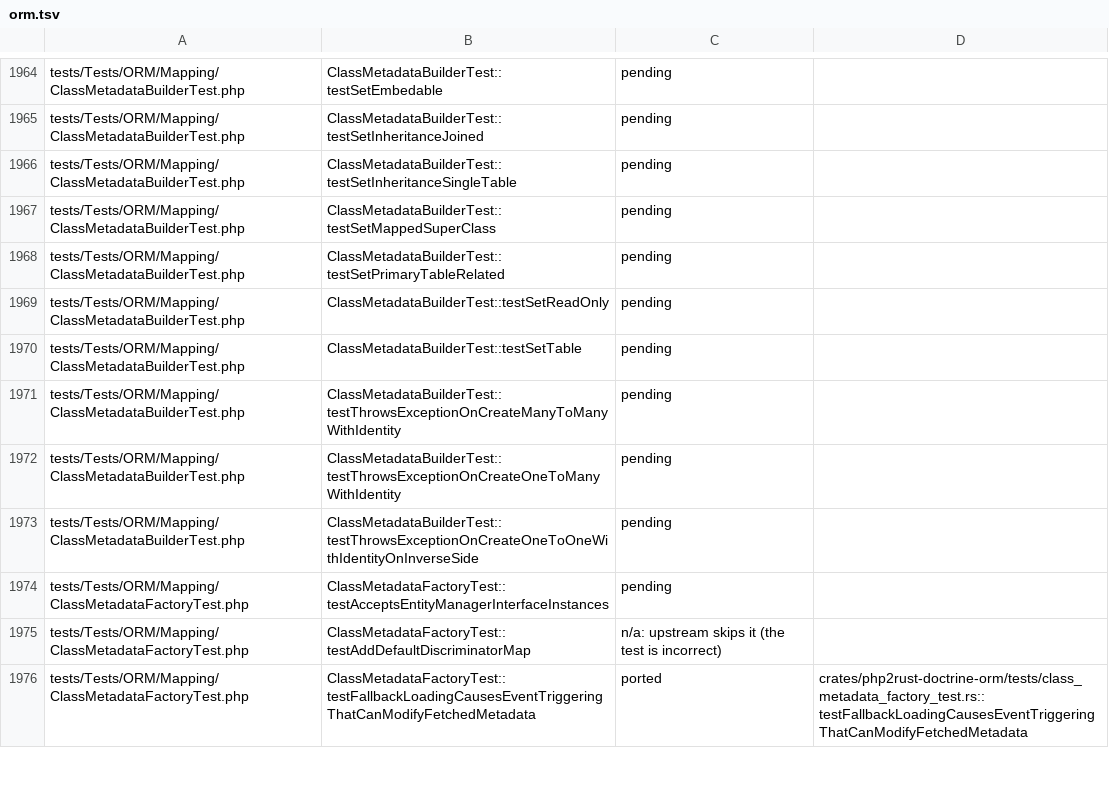
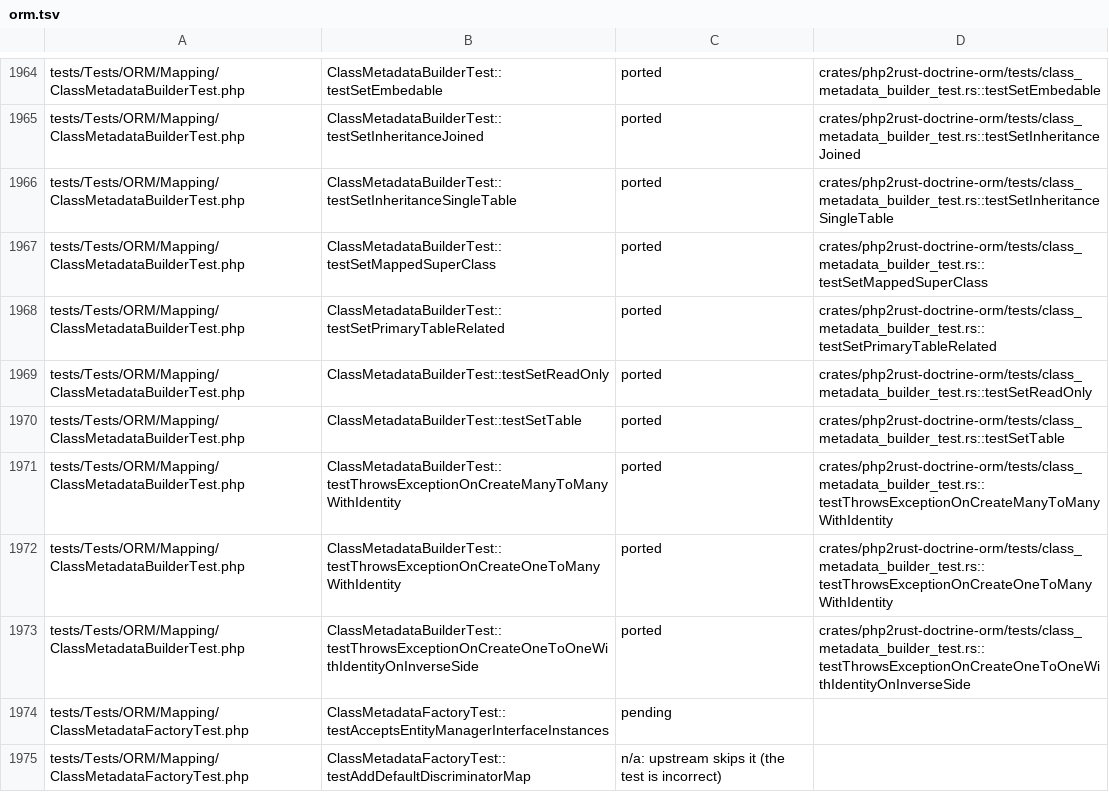
Before and after one commit to D-Nations/php2rust-doctrine-orm, a TSV file: parity/doctrine/orm.tsv, drawn as a sheet; only a part is shown, gaps mark what is left out; the shorter side is filled out with more unchanged rows; the diff covers the shown part only; the diff names each change by its address in the sheet, - before the commit and + after, or states it on an @@ line.

```diff
--- a/parity/doctrine/orm.tsv
+++ b/parity/doctrine/orm.tsv
-C1964:C1973: pending
+C1964:C1973: ported
-D1964: (empty)
+D1964: crates/php2rust-doctrine-orm/tests/class_metadata_builder_test.rs::testSetEmbedable
-D1965: (empty)
+D1965: crates/php2rust-doctrine-orm/tests/class_metadata_builder_test.rs::testSetInheritanceJoined
-D1966: (empty)
+D1966: crates/php2rust-doctrine-orm/tests/class_metadata_builder_test.rs::testSetInheritanceSingleTable
-D1967: (empty)
+D1967: crates/php2rust-doctrine-orm/tests/class_metadata_builder_test.rs::testSetMappedSuperClass
-D1968: (empty)
+D1968: crates/php2rust-doctrine-orm/tests/class_metadata_builder_test.rs::testSetPrimaryTableRelated
-D1969: (empty)
+D1969: crates/php2rust-doctrine-orm/tests/class_metadata_builder_test.rs::testSetReadOnly
-D1970: (empty)
+D1970: crates/php2rust-doctrine-orm/tests/class_metadata_builder_test.rs::testSetTable
-D1971: (empty)
+D1971: crates/php2rust-doctrine-orm/tests/class_metadata_builder_test.rs::testThrowsExceptionOnCreateManyToManyWithIdentity
-D1972: (empty)
+D1972: crates/php2rust-doctrine-orm/tests/class_metadata_builder_test.rs::testThrowsExceptionOnCreateOneToManyWithIdentity
-D1973: (empty)
+D1973: crates/php2rust-doctrine-orm/tests/class_metadata_builder_test.rs::testThrowsExceptionOnCreateOneToOneWithIdentityOnInverseSide
```
Also changed, not shown: 56 edited cells elsewhere in this file, parity/sources.tsv, 1 other file.
